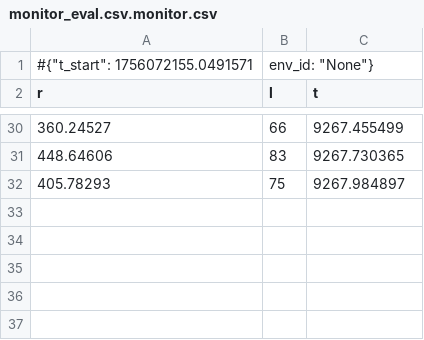
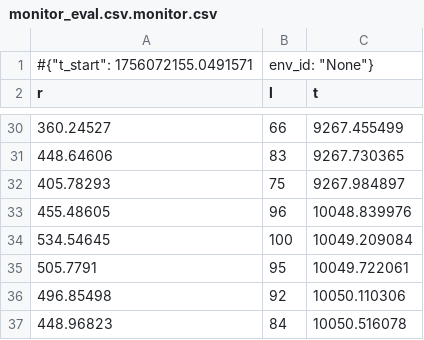
Before and after one commit to dengwanlin/reinforcement-learning-thesis, a CSV file: code_practice/runs/Humanoid_v4/PPO/20250824-214915/monitor_eval.csv.monitor.csv, drawn as a sheet; only a part is shown, gaps mark what is left out.

```diff
--- a/code_practice/runs/Humanoid_v4/PPO/20250824-214915/monitor_eval.csv.monitor.csv
+++ b/code_practice/runs/Humanoid_v4/PPO/20250824-214915/monitor_eval.csv.monitor.csv
@@ -32 +32,6 @@ r,l,t
 405.78293,75,9267.984897
+455.48605,96,10048.839976
+534.54645,100,10049.209084
+505.7791,95,10049.722061
+496.85498,92,10050.110306
+448.96823,84,10050.516078
```
Also changed, not shown: code_practice/runs/Humanoid_v4/SAC/20250824-215247/monitor_train.csv.monitor.csv, code_practice/runs/LunarLanderContinuous_v3/A2C/20250824-211257/monitor_eval.csv.monitor.csv, 53 other files.
